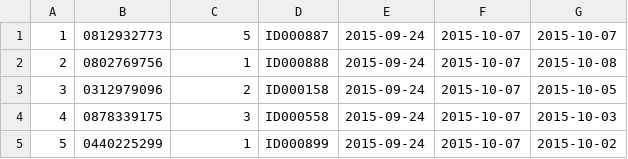
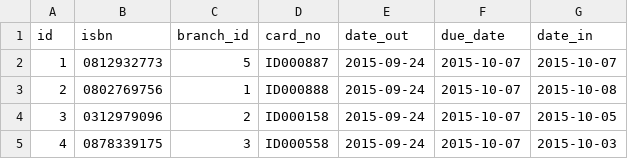
Before and after one commit to execat/liebruri, a CSV file: data/book_loans.csv, drawn as a sheet; only a part is shown; the shorter side is filled out with more unchanged rows.

Commit message:
Add loans and populate

```diff
--- a/data/book_loans.csv
+++ b/data/book_loans.csv
@@ -1 +1,2 @@
+id	isbn	branch_id	card_no	date_out	due_date	date_in
 1	0812932773	5	ID000887	2015-09-24	2015-10-07	2015-10-07
```
Also changed, not shown: 5 other files.
